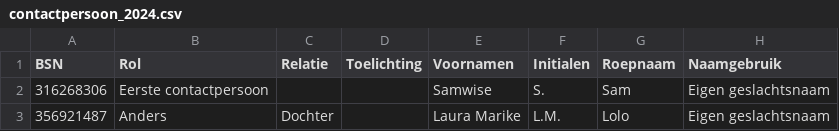
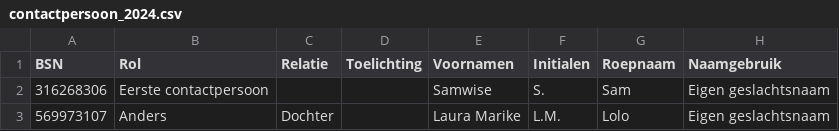
Before and after one commit to MaastrichtUniversity/docker-health, a CSV file: data/vitala-demo-data/csv/contactpersoon_2024.csv, drawn as a sheet; only a part is shown; the diff names each change by its address in the sheet, - before the commit and + after, or states it on an @@ line.

Commit message:
Switch bsn 356921487 to 569973107 in vitala to match test-node [DHHDP-875, DHHDP-1135, DHHDP-1134]

```diff
--- a/data/vitala-demo-data/csv/contactpersoon_2024.csv
+++ b/data/vitala-demo-data/csv/contactpersoon_2024.csv
-A3 (BSN): 356921487
+A3 (BSN): 569973107
```
Also changed, not shown: data/vitala-demo-data/csv/lichaamsgewicht_2024.csv, data/vitala-demo-data/csv/lichaamslengte_2024.csv, 13 other files.
